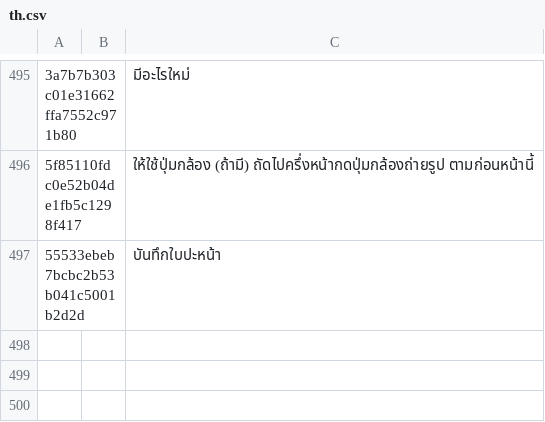
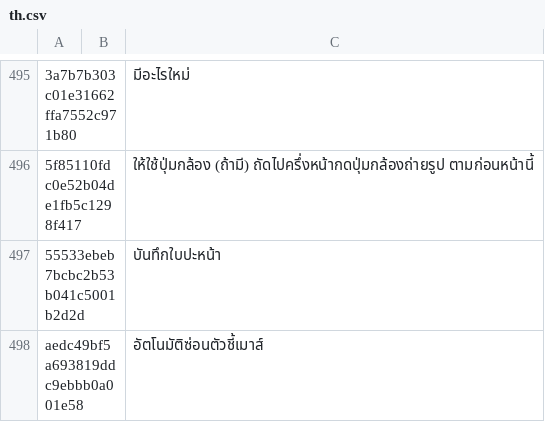
Before and after one commit to yinyue200/FlyReaderTranslation, a CSV file: FlyReaderMultilingualResourcesSolution/WebApplication1/th.csv, drawn as a sheet; only a part is shown, gaps mark what is left out; the diff names each change by its address in the sheet, - before the commit and + after, or states it on an @@ line.

```diff
--- a/FlyReaderMultilingualResourcesSolution/WebApplication1/th.csv
+++ b/FlyReaderMultilingualResourcesSolution/WebApplication1/th.csv
+row 498: aedc49bf5a693819ddc9ebbb0a001e58 |  | อัตโนมัติซ่อนตัวชี้เมาส์
```
Also changed, not shown: FlyReaderMultilingualResourcesSolution/WebApplication1/ar.csv, FlyReaderMultilingualResourcesSolution/WebApplication1/el.csv, 20 other files.
